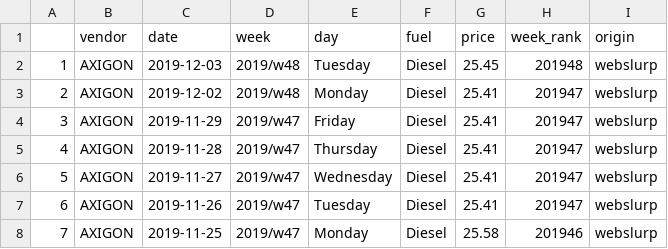
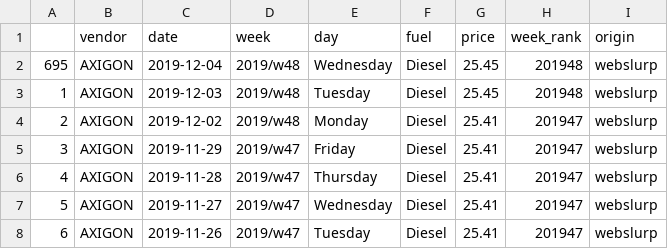
Before and after one commit to jakubfuchs/r-webslurp, a CSV file: data.csv, drawn as a sheet; only a part is shown; the shorter side is filled out with more unchanged rows; the diff names each change by its address in the sheet, - before the commit and + after, or states it on an @@ line.

```diff
--- a/data.csv
+++ b/data.csv
+row 2: 695 | AXIGON | 2019-12-04 | 2019/w48 | Wednesday | Diesel | 25.45 | 201948 | webslurp
```
Also changed, not shown: 1 other file.
